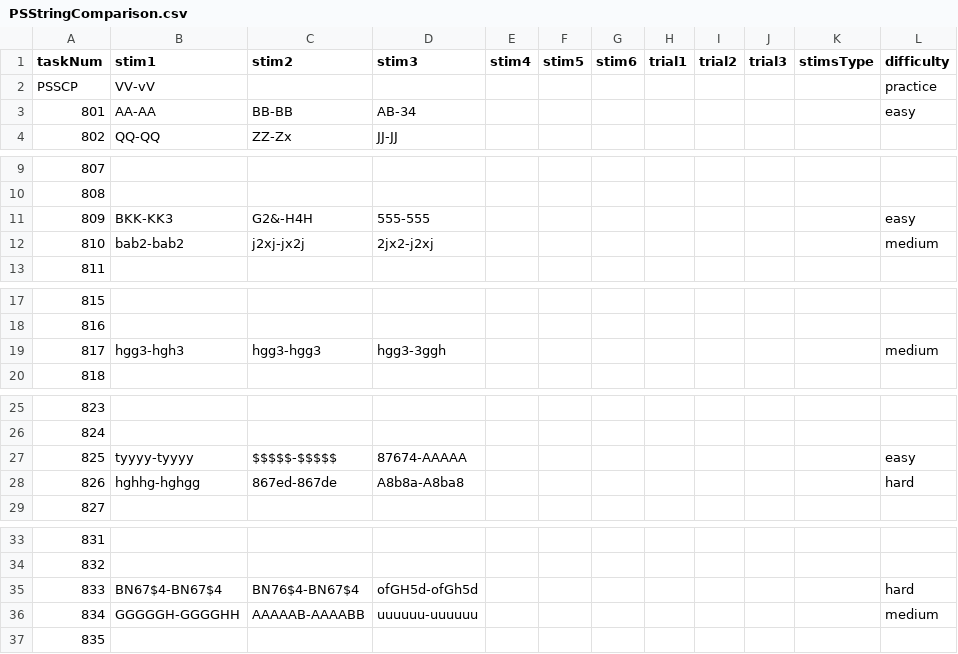
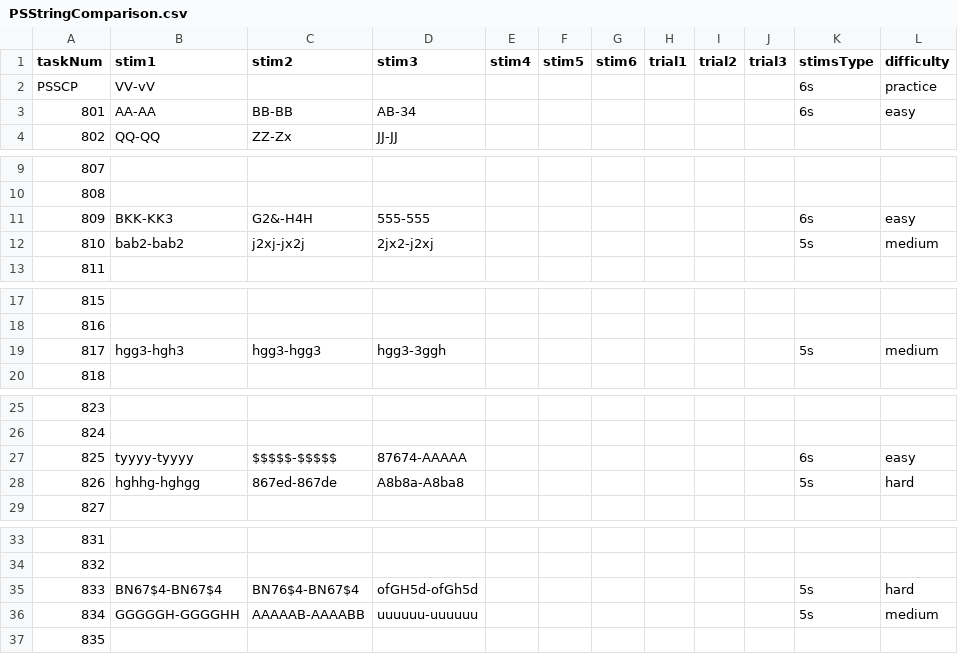
Before and after one commit to uchicago-memory-lab/r56-questions, a CSV file: questions/csv/PSStringComparison.csv, drawn as a sheet; only a part is shown, gaps mark what is left out; the diff covers the shown part only.

```diff
--- a/questions/csv/PSStringComparison.csv
+++ b/questions/csv/PSStringComparison.csv
@@ -1,4 +1,4 @@
 taskNum,stim1,stim2,stim3,stim4,stim5,stim6,trial1,trial2,trial3,stimsType,difficulty
-PSSCP,VV-vV,,,,,,,,,,practice
-801,AA-AA,BB-BB,AB-34,,,,,,,,easy
+PSSCP,VV-vV,,,,,,,,,6s,practice
+801,AA-AA,BB-BB,AB-34,,,,,,,6s,easy
 802,QQ-QQ,ZZ-Zx,JJ-JJ,,,,,,,,
@@ -10,4 +10,4 @@ PSSCP,VV-vV,,,,,,,,,,practice
 808,,,,,,,,,,,
-809,BKK-KK3,G2&-H4H,555-555,,,,,,,,easy
-810,bab2-bab2,j2xj-jx2j,2jx2-j2xj,,,,,,,,medium
+809,BKK-KK3,G2&-H4H,555-555,,,,,,,6s,easy
+810,bab2-bab2,j2xj-jx2j,2jx2-j2xj,,,,,,,5s,medium
 811,,,,,,,,,,,
@@ -18,3 +18,3 @@ PSSCP,VV-vV,,,,,,,,,,practice
 816,,,,,,,,,,,
-817,hgg3-hgh3,hgg3-hgg3,hgg3-3ggh,,,,,,,,medium
+817,hgg3-hgh3,hgg3-hgg3,hgg3-3ggh,,,,,,,5s,medium
 818,,,,,,,,,,,
@@ -26,4 +26,4 @@ PSSCP,VV-vV,,,,,,,,,,practice
 824,,,,,,,,,,,
-825,tyyyy-tyyyy,$$$$$-$$$$$,87674-AAAAA,,,,,,,,easy
-826,hghhg-hghgg,867ed-867de,A8b8a-A8ba8,,,,,,,,hard
+825,tyyyy-tyyyy,$$$$$-$$$$$,87674-AAAAA,,,,,,,6s,easy
+826,hghhg-hghgg,867ed-867de,A8b8a-A8ba8,,,,,,,5s,hard
 827,,,,,,,,,,,
@@ -34,4 +34,4 @@ PSSCP,VV-vV,,,,,,,,,,practice
 832,,,,,,,,,,,
-833,BN67$4-BN67$4,BN76$4-BN67$4,ofGH5d-ofGh5d,,,,,,,,hard
-834,GGGGGH-GGGGHH,AAAAAB-AAAABB,uuuuuu-uuuuuu,,,,,,,,medium
+833,BN67$4-BN67$4,BN76$4-BN67$4,ofGH5d-ofGh5d,,,,,,,5s,hard
+834,GGGGGH-GGGGHH,AAAAAB-AAAABB,uuuuuu-uuuuuu,,,,,,,5s,medium
 835,,,,,,,,,,,
```
Also changed, not shown: 1 edited cell elsewhere in this file, questions/csv/SMObjectNaming.csv, 3 other files.
